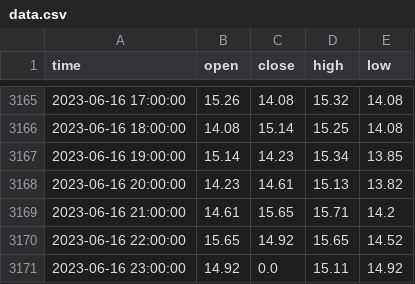
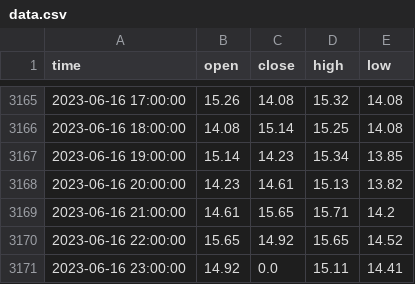
Before and after one commit to gioinocente/SteamMarketCandlestick, a CSV file: data.csv, drawn as a sheet; only a part is shown, gaps mark what is left out.

```diff
--- a/data.csv
+++ b/data.csv
@@ -3170,2 +3170,2 @@ time,open,close,high,low
 2023-06-16 22:00:00,15.65,14.92,15.65,14.52
-2023-06-16 23:00:00,14.92,0.0,15.11,14.92
+2023-06-16 23:00:00,14.92,0.0,15.11,14.41
```
Also changed, not shown: 1 other file.
